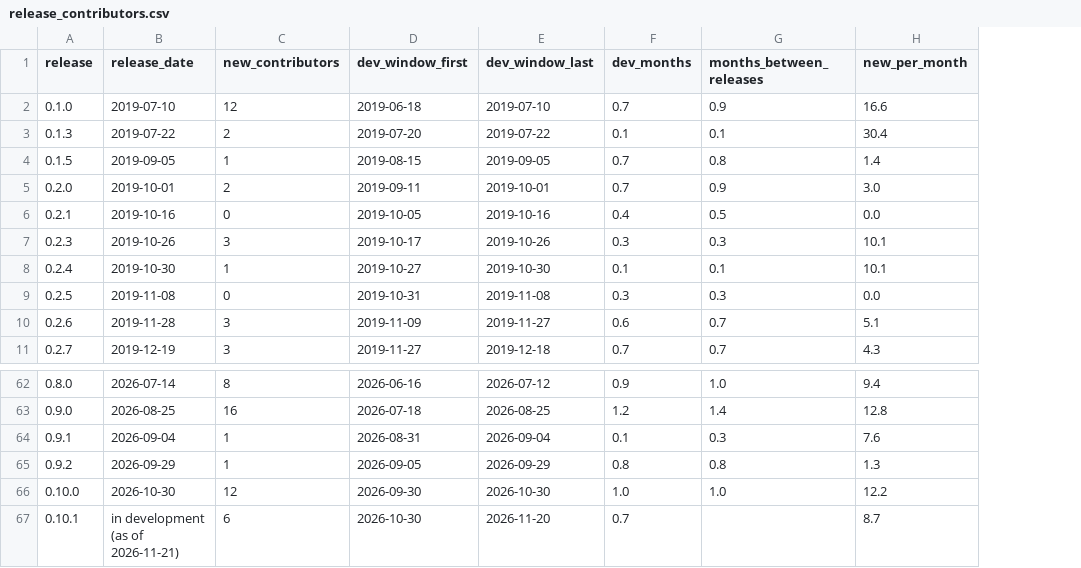
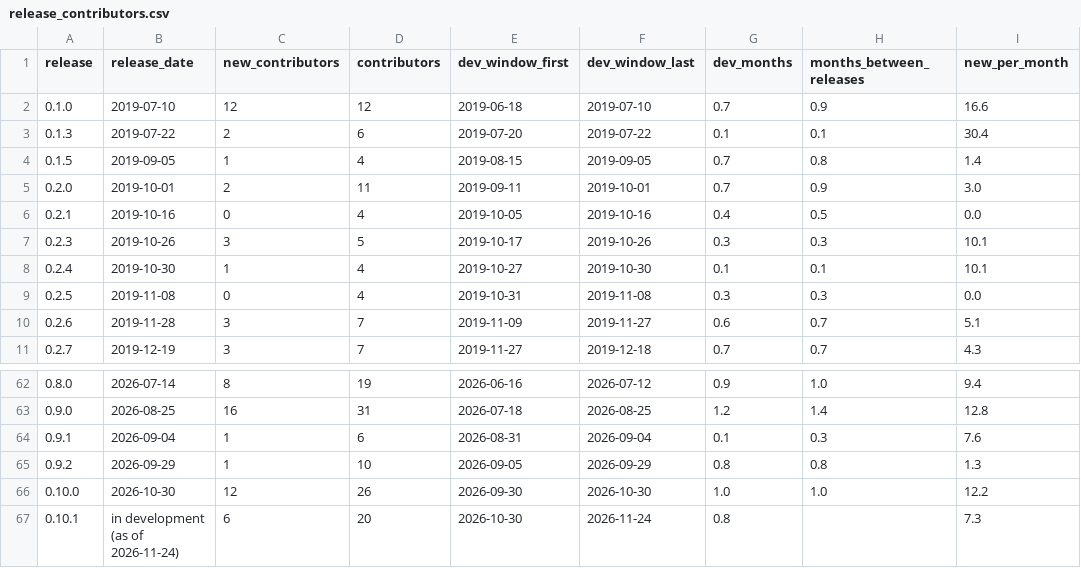
Before and after one commit to TimMonko/nps, a CSV file: data/release_contributors.csv, drawn as a sheet; only a part is shown, gaps mark what is left out; addresses are those after the commit; the diff names each change by its address in the sheet, - before the commit and + after, or states it on an @@ line.

Commit message:
feat: release_contributors.csv counts every contributor per release, not only new ones

```diff
--- a/data/release_contributors.csv
+++ b/data/release_contributors.csv
+column D (contributors), rows 2-11: 12 | 6 | 4 | 11 | 4 | 5 | 4 | 4 | 7 | 7; rows 62-67: 19 | 31 | 6 | 10 | 26 | 20
-B67 (release_date): in development (as of 2026-11-21)
+B67 (release_date): in development (as of 2026-11-24)
-F67 (dev_window_last): 2026-11-20
+F67 (dev_window_last): 2026-11-24
-G67 (dev_months): 0.7
+G67 (dev_months): 0.8
-I67 (new_per_month): 8.7
+I67 (new_per_month): 7.3
```
Also changed, not shown: 1 other file.
